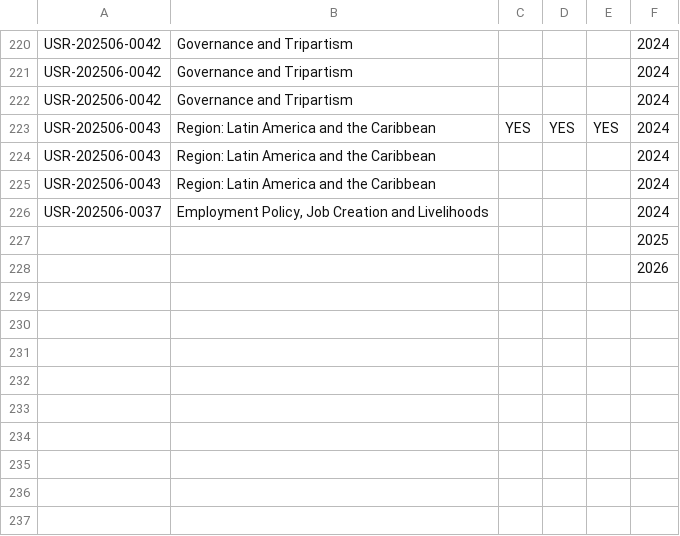
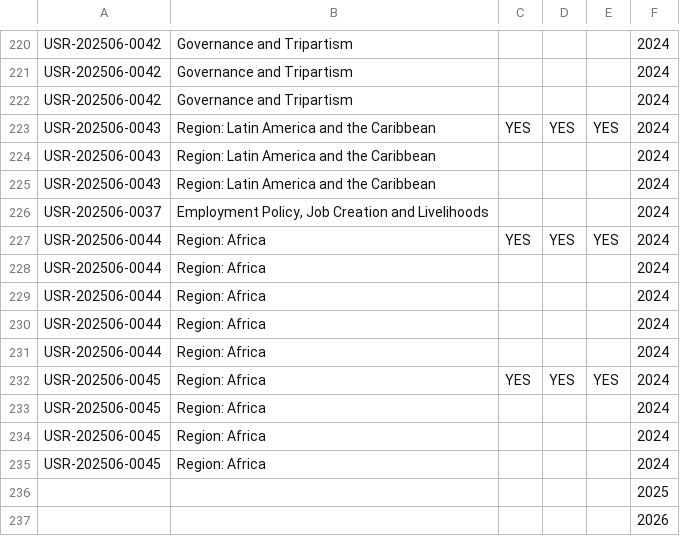
Before and after one commit to emplabyouth/emplabyeap, a CSV file: orignaldata/PART2_base_dataQ3.csv, drawn as a sheet; only a part is shown, gaps mark what is left out; the diff names each change by its address in the sheet, - before the commit and + after, or states it on an @@ line.

```diff
--- a/orignaldata/PART2_base_dataQ3.csv
+++ b/orignaldata/PART2_base_dataQ3.csv
+row 227: USR-202506-0044 | Region: Africa | YES | YES | YES | 2024
+row 228: USR-202506-0044 | Region: Africa |  |  |  | 2024
+row 229: USR-202506-0044 | Region: Africa |  |  |  | 2024
+row 230: USR-202506-0044 | Region: Africa |  |  |  | 2024
+row 231: USR-202506-0044 | Region: Africa |  |  |  | 2024
+row 232: USR-202506-0045 | Region: Africa | YES | YES | YES | 2024
+row 233: USR-202506-0045 | Region: Africa |  |  |  | 2024
+row 234: USR-202506-0045 | Region: Africa |  |  |  | 2024
+row 235: USR-202506-0045 | Region: Africa |  |  |  | 2024
```
Also changed, not shown: orignaldata/PART1_base_dataQ2-5.csv, 6 other files.
